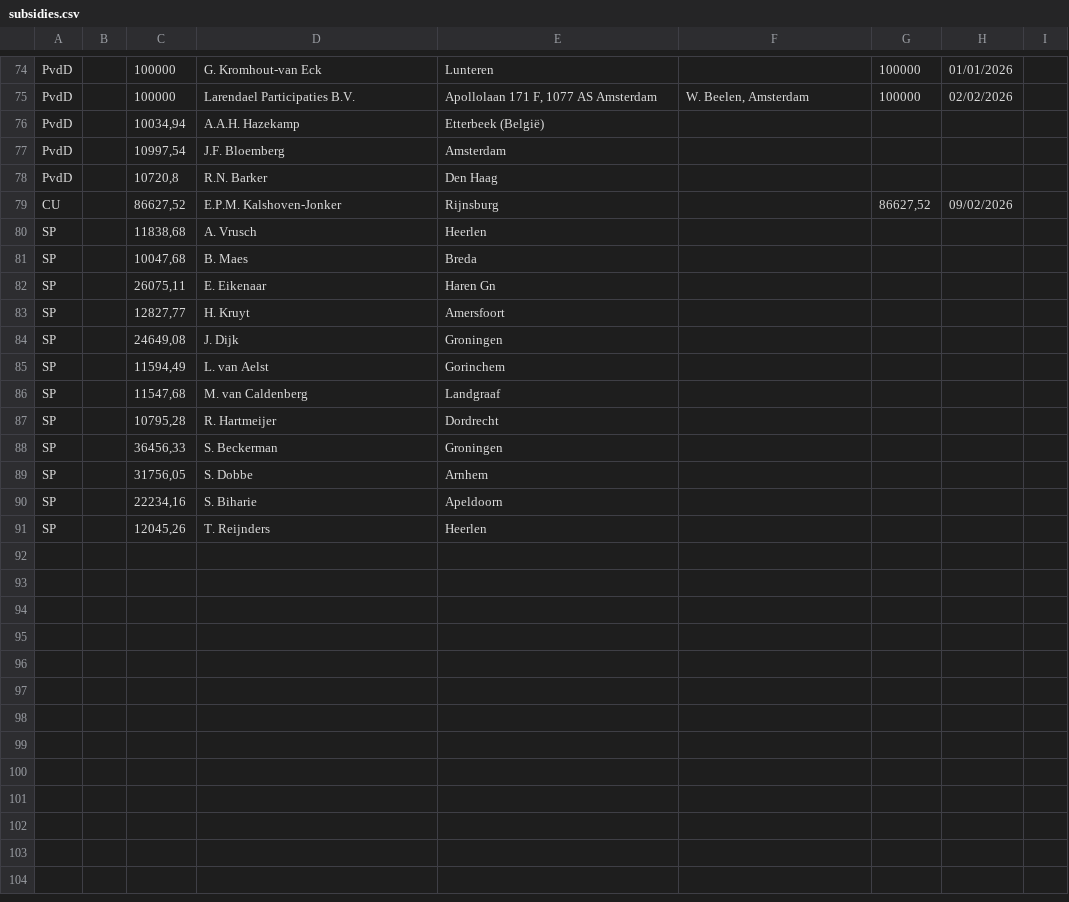
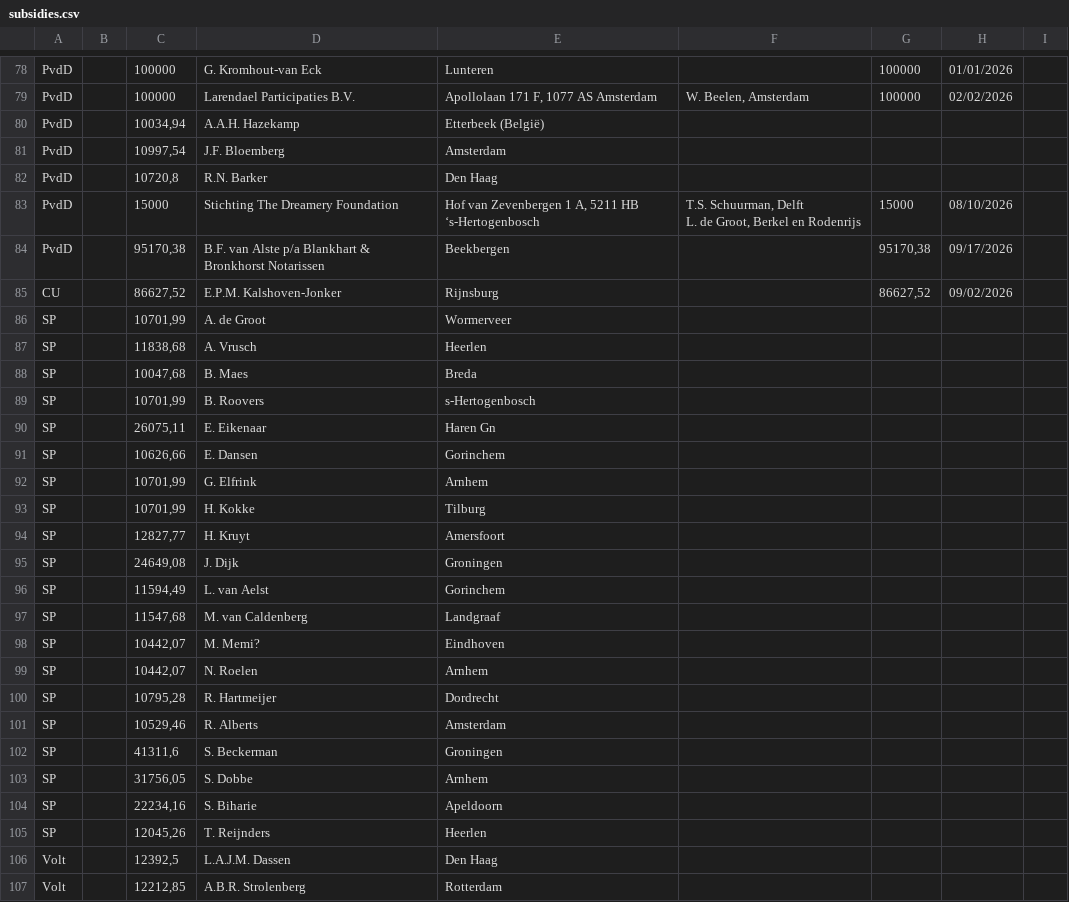
Before and after one commit to openstate/ro-pp-subsidies, a CSV file: subsidies.csv, drawn as a sheet; only a part is shown, gaps mark what is left out; the diff covers the shown part only.

Commit message:
Subsidies bijgewerkt.

```diff
--- a/subsidies.csv
+++ b/subsidies.csv
@@ -82,6 +86,14 @@ PvdD,,"10997,54",J.F. Bloemberg,Amsterdam,,,,
 PvdD,,"10720,8",R.N. Barker,Den Haag,,,,
+PvdD,,15000,Stichting The Dreamery Foundation,"Hof van Zevenbergen 1 A, 5211 HB ‘s-Hertogenbosch","T.S. Schuurman, Delft
+L. de Groot, Berkel en Rodenrijs",15000,08/10/2026,
+PvdD,,"95170,38",B.F. van Alste p/a Blankhart & Bronkhorst Notarissen,Beekbergen,,"95170,38",09/17/2026,
 CU,,"86627,52",E.P.M. Kalshoven-Jonker,Rijnsburg,,"86627,52",09/02/2026,
+SP,,"10701,99",A. de Groot,Wormerveer,,,,
 SP,,"11838,68",A. Vrusch,Heerlen,,,,
 SP,,"10047,68",B. Maes,Breda,,,,
+SP,,"10701,99",B. Roovers,s-Hertogenbosch,,,,
 SP,,"26075,11",E. Eikenaar,Haren Gn,,,,
+SP,,"10626,66",E. Dansen,Gorinchem,,,,
+SP,,"10701,99",G. Elfrink,Arnhem,,,,
+SP,,"10701,99",H. Kokke,Tilburg,,,,
 SP,,"12827,77",H. Kruyt,Amersfoort,,,,
@@ -90,4 +102,7 @@ SP,,"11594,49",L. van Aelst,Gorinchem,,,,
 SP,,"11547,68",M. van Caldenberg,Landgraaf,,,,
+SP,,"10442,07",M. Memi?,Eindhoven,,,,
+SP,,"10442,07",N. Roelen,Arnhem,,,,
 SP,,"10795,28",R. Hartmeijer,Dordrecht,,,,
-SP,,"36456,33",S. Beckerman,Groningen,,,,
+SP,,"10529,46",R. Alberts,Amsterdam,,,,
+SP,,"41311,6",S. Beckerman,Groningen,,,,
 SP,,"31756,05",S. Dobbe,Arnhem,,,,
@@ -95 +110,3 @@ SP,,"22234,16",S. Biharie,Apeldoorn,,,,
 SP,,"12045,26",T. Reijnders,Heerlen,,,,
+Volt,,"12392,5",L.A.J.M. Dassen,Den Haag,,,,
+Volt,,"12212,85",A.B.R. Strolenberg,Rotterdam,,,,
```
Also changed, not shown: 4 added rows and 9 edited cells elsewhere in this file.
